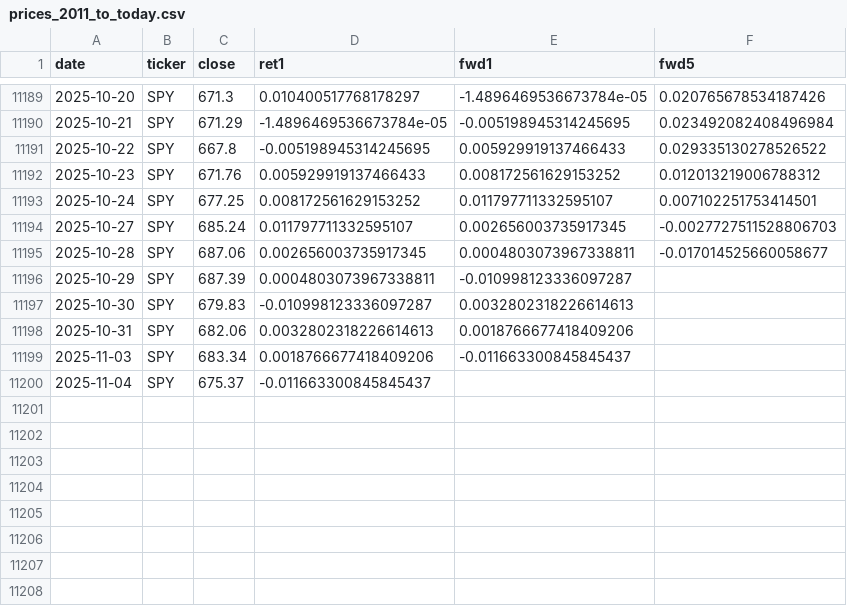
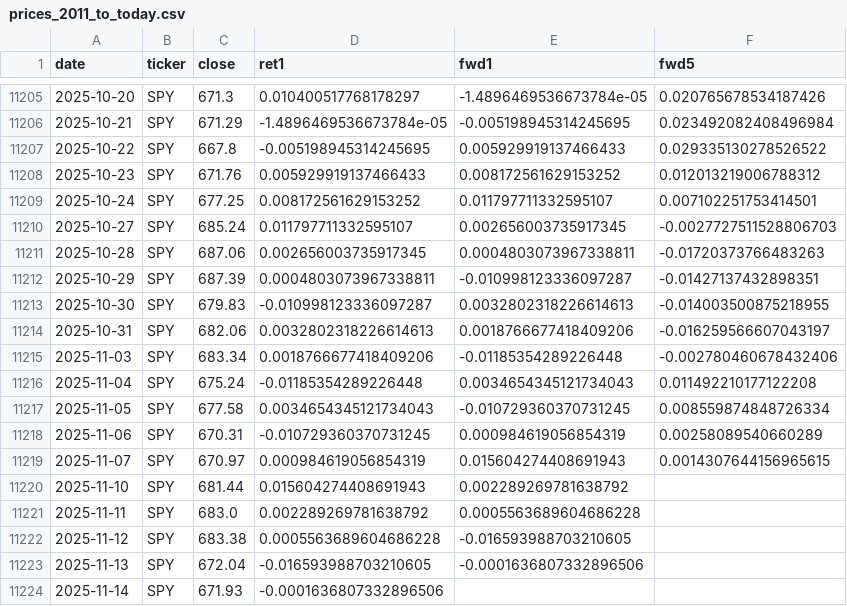
Before and after one commit to AaronShields/FearGreedDashBoard, a CSV file: data/prices_2011_to_today.csv, drawn as a sheet; only a part is shown, gaps mark what is left out; the diff covers the shown part only.

```diff
--- a/data/prices_2011_to_today.csv
+++ b/data/prices_2011_to_today.csv
@@ -11194,7 +11210,15 @@ date,ticker,close,ret1,fwd1,fwd5
 2025-10-27,SPY,685.24,0.011797711332595107,0.002656003735917345,-0.0027727511528806703
-2025-10-28,SPY,687.06,0.002656003735917345,0.0004803073967338811,-0.017014525660058677
-2025-10-29,SPY,687.39,0.0004803073967338811,-0.010998123336097287,
-2025-10-30,SPY,679.83,-0.010998123336097287,0.0032802318226614613,
-2025-10-31,SPY,682.06,0.0032802318226614613,0.0018766677418409206,
-2025-11-03,SPY,683.34,0.0018766677418409206,-0.011663300845845437,
-2025-11-04,SPY,675.37,-0.011663300845845437,,
+2025-10-28,SPY,687.06,0.002656003735917345,0.0004803073967338811,-0.01720373766483263
+2025-10-29,SPY,687.39,0.0004803073967338811,-0.010998123336097287,-0.01427137432898351
+2025-10-30,SPY,679.83,-0.010998123336097287,0.0032802318226614613,-0.014003500875218955
+2025-10-31,SPY,682.06,0.0032802318226614613,0.0018766677418409206,-0.016259566607043197
+2025-11-03,SPY,683.34,0.0018766677418409206,-0.01185354289226448,-0.002780460678432406
+2025-11-04,SPY,675.24,-0.01185354289226448,0.0034654345121734043,0.011492210177122208
+2025-11-05,SPY,677.58,0.0034654345121734043,-0.010729360370731245,0.008559874848726334
+2025-11-06,SPY,670.31,-0.010729360370731245,0.000984619056854319,0.00258089540660289
+2025-11-07,SPY,670.97,0.000984619056854319,0.015604274408691943,0.0014307644156965615
+2025-11-10,SPY,681.44,0.015604274408691943,0.002289269781638792,
+2025-11-11,SPY,683.0,0.002289269781638792,0.0005563689604686228,
+2025-11-12,SPY,683.38,0.0005563689604686228,-0.016593988703210605,
+2025-11-13,SPY,672.04,-0.016593988703210605,-0.0001636807332896506,
+2025-11-14,SPY,671.93,-0.0001636807332896506,,
```
Also changed, not shown: 16 added rows and 16 edited cells elsewhere in this file, 16 other files.
